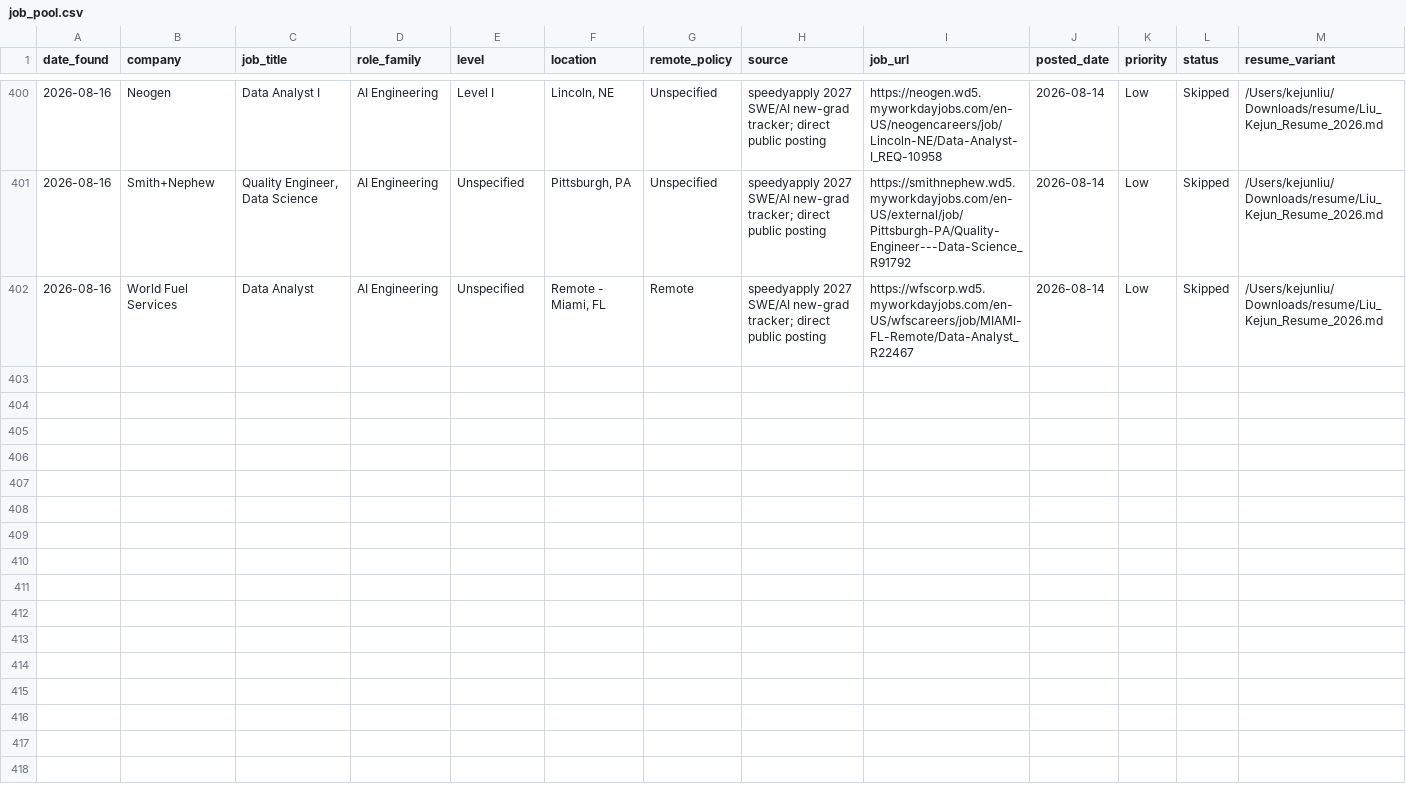
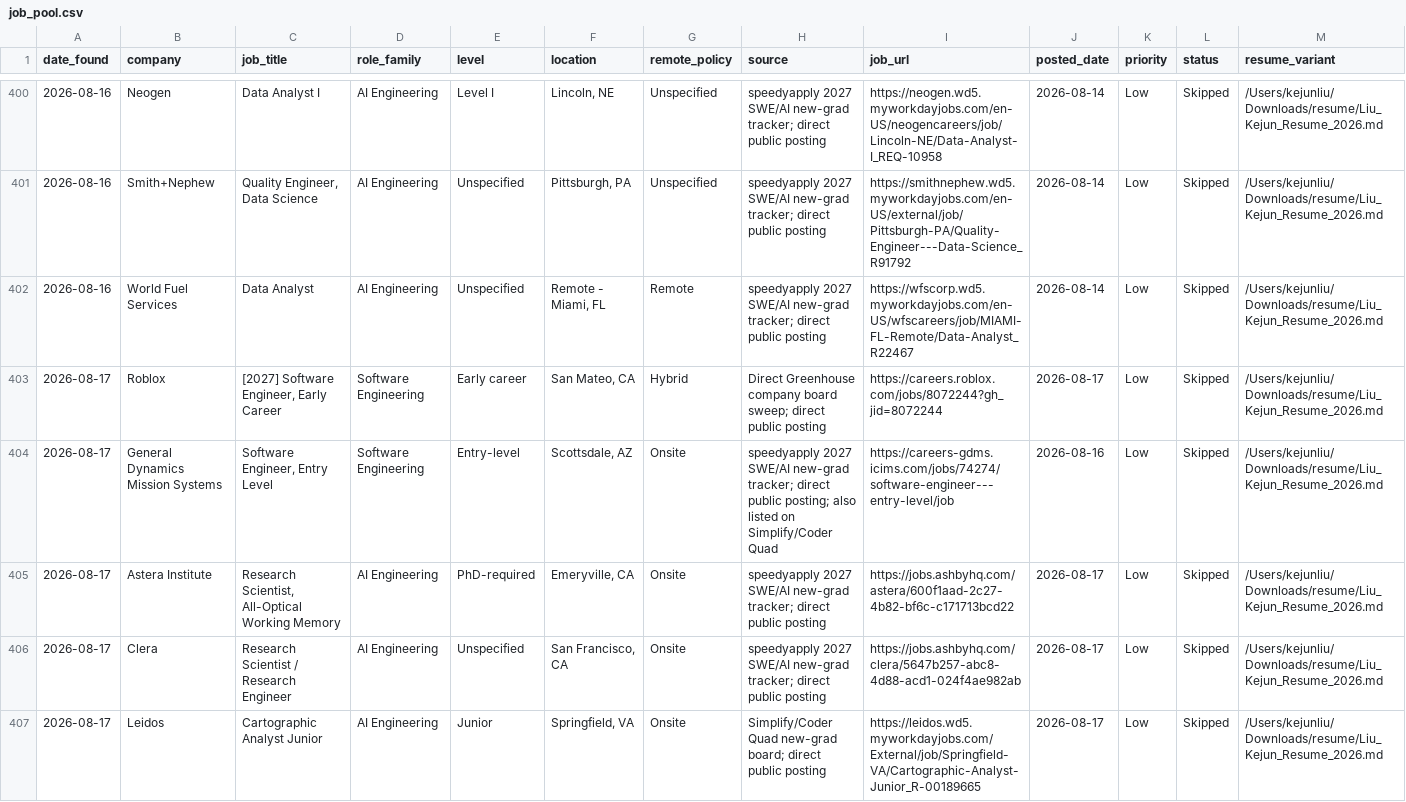
Before and after one commit to EleanorLiu12/applypilot-private, a CSV file: dashboard/job_pool.csv, drawn as a sheet; only a part is shown, gaps mark what is left out; rows hold the shown columns only; the diff covers the shown part only; the diff names each change by its address in the sheet, - before the commit and + after, or states it on an @@ line.

```diff
--- a/dashboard/job_pool.csv
+++ b/dashboard/job_pool.csv
+row 403: 2026-08-17 | Roblox | [2027] Software Engineer, Early Career | Software Engineering | Early career | San Mateo, CA | Hybrid | Direct Greenhouse company board sweep; direct public posting | https://careers.roblox.com/jobs/8072244?gh_jid=8072244 | 2026-08-17 | Low | Skipped | /Users/kejunliu/Downloads/resume/Liu_Kejun_Resume_2026.md
+row 404: 2026-08-17 | General Dynamics Mission Systems | Software Engineer, Entry Level | Software Engineering | Entry-level | Scottsdale, AZ | Onsite | speedyapply 2027 SWE/AI new-grad tracker; direct public posting; also listed on Simplify/Coder Quad | https://careers-gdms.icims.com/jobs/74274/software-engineer---entry-level/job | 2026-08-16 | Low | Skipped | /Users/kejunliu/Downloads/resume/Liu_Kejun_Resume_2026.md
+row 405: 2026-08-17 | Astera Institute | Research Scientist, All-Optical Working Memory | AI Engineering | PhD-required | Emeryville, CA | Onsite | speedyapply 2027 SWE/AI new-grad tracker; direct public posting | https://jobs.ashbyhq.com/astera/600f1aad-2c27-4b82-bf6c-c171713bcd22 | 2026-08-17 | Low | Skipped | /Users/kejunliu/Downloads/resume/Liu_Kejun_Resume_2026.md
+row 406: 2026-08-17 | Clera | Research Scientist / Research Engineer | AI Engineering | Unspecified | San Francisco, CA | Onsite | speedyapply 2027 SWE/AI new-grad tracker; direct public posting | https://jobs.ashbyhq.com/clera/5647b257-abc8-4d88-acd1-024f4ae982ab | 2026-08-17 | Low | Skipped | /Users/kejunliu/Downloads/resume/Liu_Kejun_Resume_2026.md
+row 407: 2026-08-17 | Leidos | Cartographic Analyst Junior | AI Engineering | Junior | Springfield, VA | Onsite | Simplify/Coder Quad new-grad board; direct public posting | https://leidos.wd5.myworkdayjobs.com/External/job/Springfield-VA/Cartographic-Analyst-Junior_R-00189665 | 2026-08-17 | Low | Skipped | /Users/kejunliu/Downloads/resume/Liu_Kejun_Resume_2026.md
```
Also changed, not shown: 4 added rows and 17 edited cells elsewhere in this file, dashboard/applied_archive.csv, dashboard/automation_rules.csv, 4 other files.
